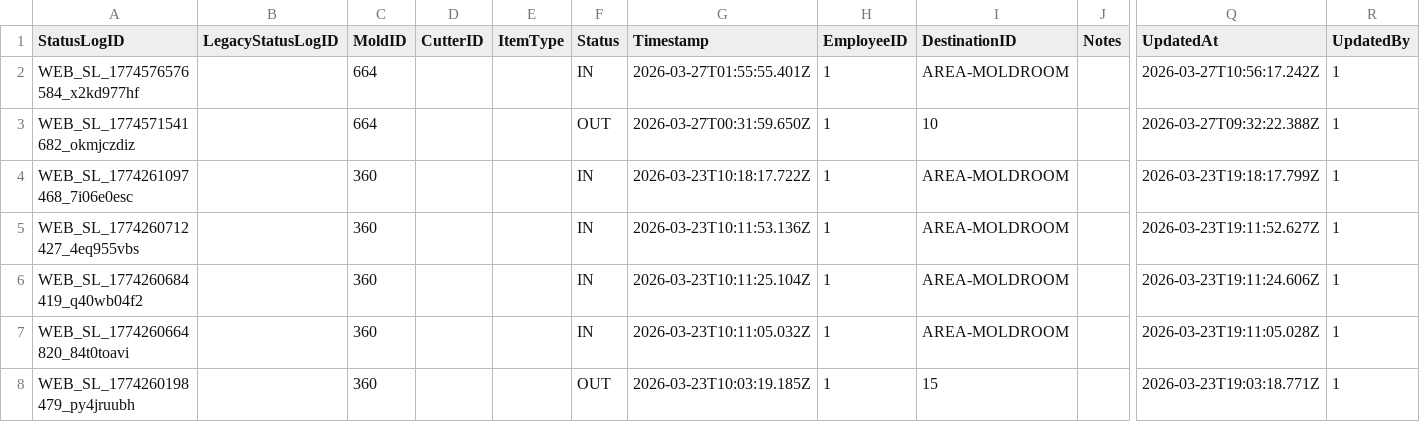
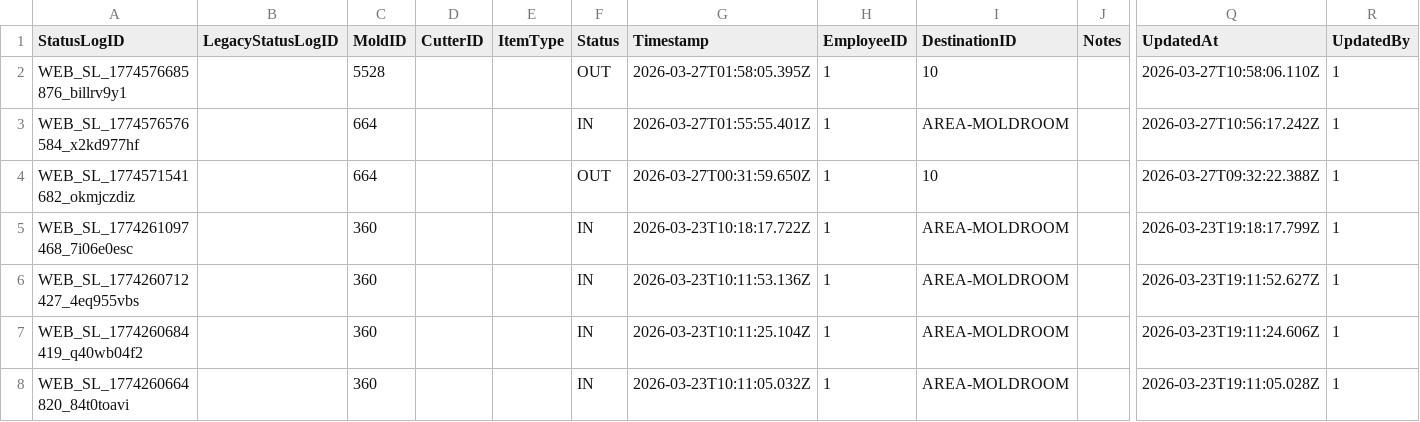
Before and after one commit to toanysd/MoldCutterSearch, a CSV file: Data/webstatuslogs.csv, drawn as a sheet; only a part is shown, gaps mark what is left out; the shorter side is filled out with more unchanged rows; rows hold the shown columns only; the diff names each change by its address in the sheet, - before the commit and + after, or states it on an @@ line.

Commit message:
Add checklog for 5528

```diff
--- a/Data/webstatuslogs.csv
+++ b/Data/webstatuslogs.csv
+row 2: WEB_SL_1774576685876_billrv9y1 |  | 5528 |  |  | OUT | 2026-03-27T01:58:05.395Z | 1 | 10 |  | 2026-03-27T10:58:06.110Z | 1
```
